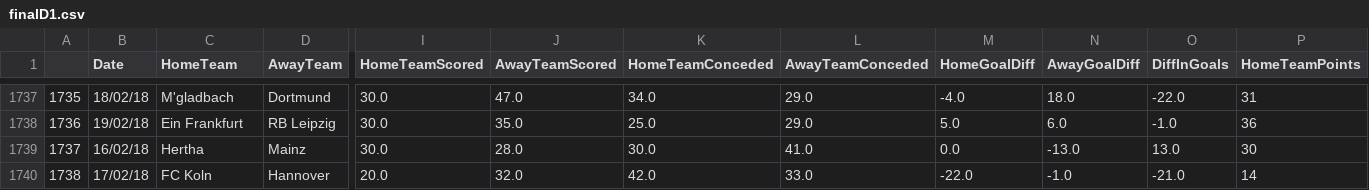
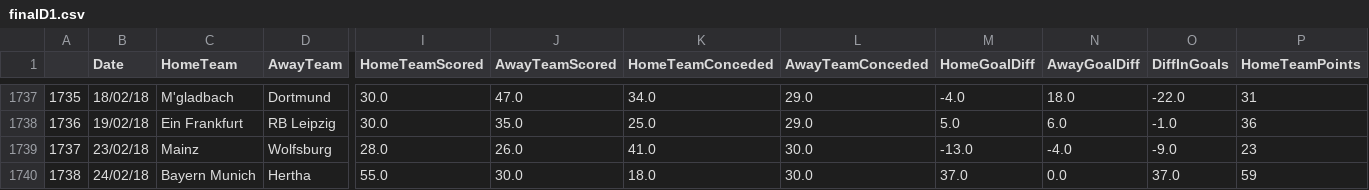
Before and after one commit to mistrzuniu1/Prediction-Machine, a CSV file: data/D1/TrainingData/finalD1.csv (was data/finalD1.csv), drawn as a sheet; only a part is shown, gaps mark what is left out; the diff covers the shown part only; the diff names each change by its address in the sheet, - before the commit and + after, or states it on an @@ line.

```diff
--- a/data/finalD1.csv
+++ b/data/D1/TrainingData/finalD1.csv
-B1739 (Date): 16/02/18
+B1739 (Date): 23/02/18
-C1739 (HomeTeam): Hertha
+C1739 (HomeTeam): Mainz
-D1739 (AwayTeam): Mainz
+D1739 (AwayTeam): Wolfsburg
-I1739 (HomeTeamScored): 30.0
+I1739 (HomeTeamScored): 28.0
-J1739 (AwayTeamScored): 28.0
+J1739 (AwayTeamScored): 26.0
-K1739 (HomeTeamConceded): 30.0
+K1739 (HomeTeamConceded): 41.0
-L1739 (AwayTeamConceded): 41.0
+L1739 (AwayTeamConceded): 30.0
-M1739 (HomeGoalDiff): 0.0
+M1739 (HomeGoalDiff): -13.0
-N1739 (AwayGoalDiff): -13.0
+N1739 (AwayGoalDiff): -4.0
-O1739 (DiffInGoals): 13.0
+O1739 (DiffInGoals): -9.0
-P1739 (HomeTeamPoints): 30
+P1739 (HomeTeamPoints): 23
-B1740 (Date): 17/02/18
+B1740 (Date): 24/02/18
-C1740 (HomeTeam): FC Koln
+C1740 (HomeTeam): Bayern Munich
-D1740 (AwayTeam): Hannover
+D1740 (AwayTeam): Hertha
-I1740 (HomeTeamScored): 20.0
+I1740 (HomeTeamScored): 55.0
-J1740 (AwayTeamScored): 32.0
+J1740 (AwayTeamScored): 30.0
-K1740 (HomeTeamConceded): 42.0
+K1740 (HomeTeamConceded): 18.0
-L1740 (AwayTeamConceded): 33.0
+L1740 (AwayTeamConceded): 30.0
-M1740 (HomeGoalDiff): -22.0
+M1740 (HomeGoalDiff): 37.0
-N1740 (AwayGoalDiff): -1.0
+N1740 (AwayGoalDiff): 0.0
-O1740 (DiffInGoals): -21.0
+O1740 (DiffInGoals): 37.0
-P1740 (HomeTeamPoints): 14
+P1740 (HomeTeamPoints): 59
```
Also changed, not shown: 131 edited cells elsewhere in this file, data/fixtures.csv, 17 other files.
